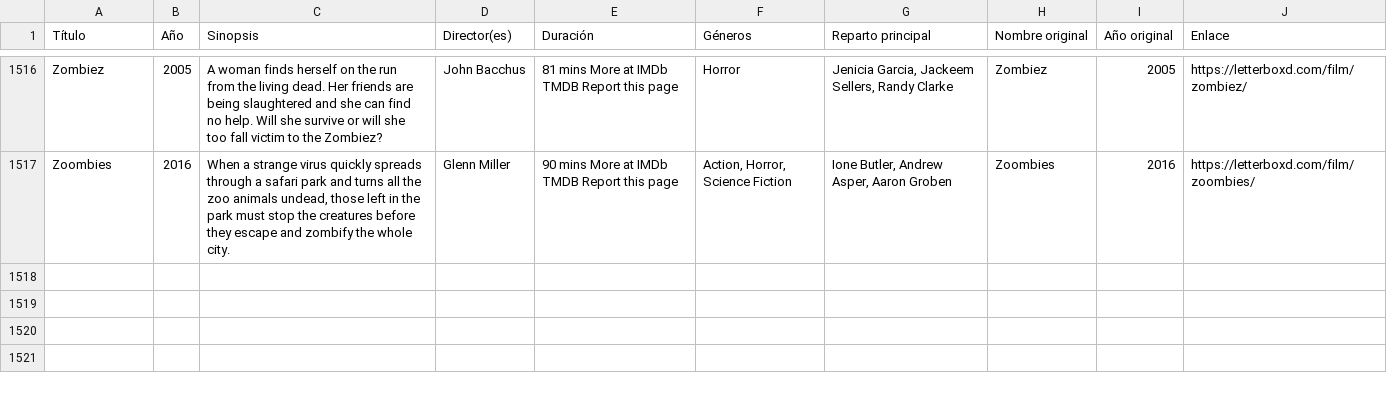
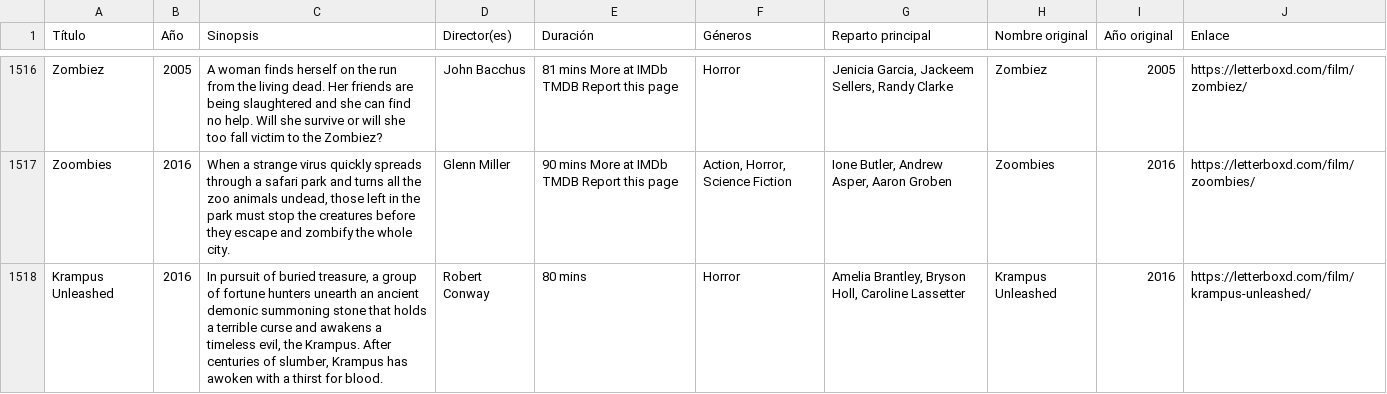
Before and after one commit to aylmer1978/MoviesQuiz, a CSV file: csv_quiz/direct-to-video-horror-cinema_quiz.csv, drawn as a sheet; only a part is shown, gaps mark what is left out; the diff names each change by its address in the sheet, - before the commit and + after, or states it on an @@ line.

```diff
--- a/csv_quiz/direct-to-video-horror-cinema_quiz.csv
+++ b/csv_quiz/direct-to-video-horror-cinema_quiz.csv
+row 1518: Krampus Unleashed | 2016 | In pursuit of buried treasure, a group of fortune hunters unearth an ancient demonic summoning stone that holds a terrible curse and awakens a timeless evil, the Krampus. After centuries of slumber, Krampus has awoken with a thirst for blood. | Robert Conway | 80 mins | Horror | Amelia Brantley, Bryson Holl, Caroline Lassetter | Krampus Unleashed | 2016 | https://letterboxd.com/film/krampus-unleashed/
```
Also changed, not shown: csv_quiz/lovecraft_quiz.csv, 10 other files.
